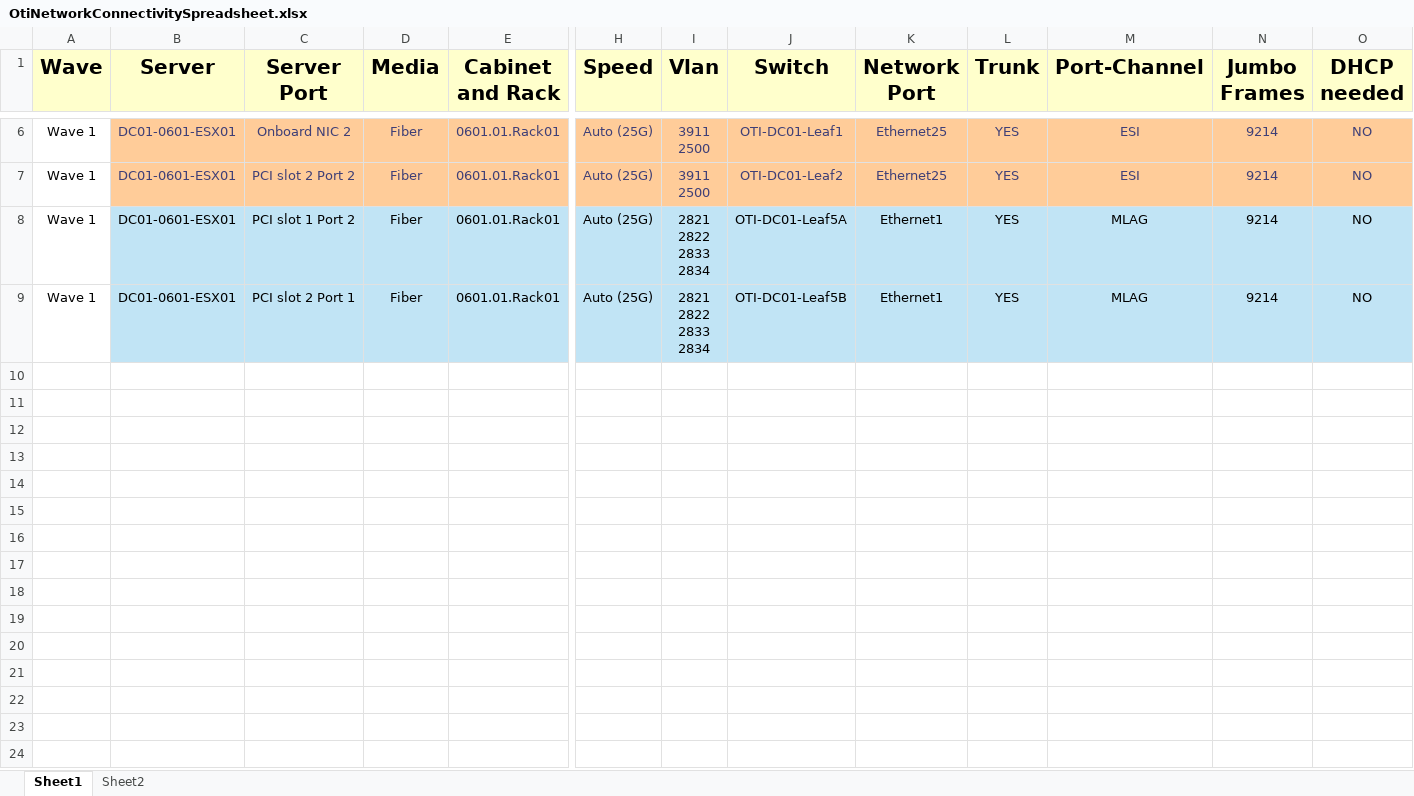
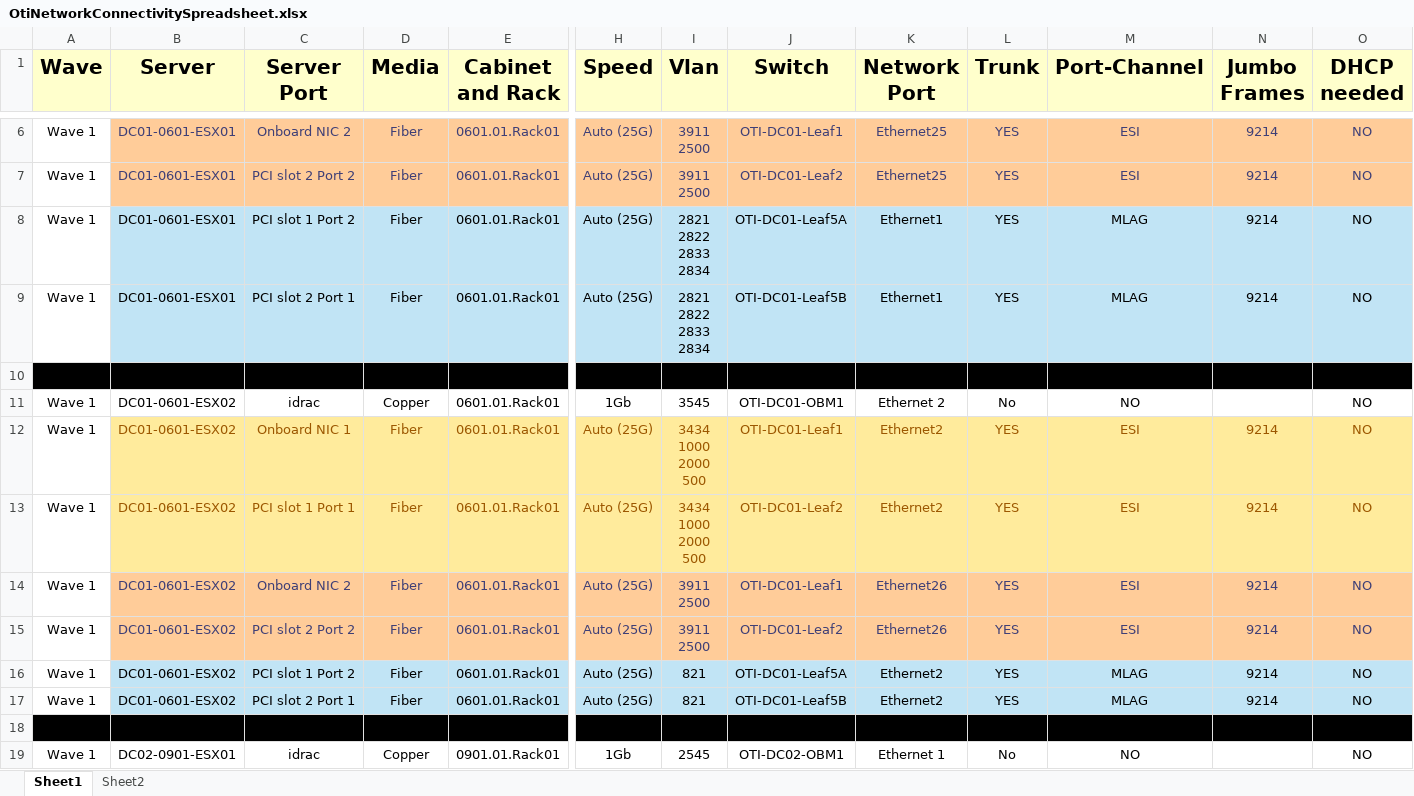
Before and after one commit to jrecchia1029/ACT-AVD-Demo, an Excel workbook: OtiNetworkConnectivitySpreadsheet.xlsx, sheet Sheet1, drawn as a sheet; only a part is shown, gaps mark what is left out; values as stored, in another font and other column widths than the file's, no borders; rows hold the shown columns only; ↵ is a line break in a cell; the diff covers the shown part only; the diff names each change by its address in the sheet, - before the commit and + after, or states it on an @@ line.

Commit message:
Add servers back

```diff
--- a/OtiNetworkConnectivitySpreadsheet.xlsx (sheet Sheet1)
+++ b/OtiNetworkConnectivitySpreadsheet.xlsx (sheet Sheet1)
+row 10: (empty)
+row 11: Wave 1 | DC01-0601-ESX02 | idrac | Copper | 0601.01.Rack01 | 1Gb | 3545 | OTI-DC01-OBM1 | Ethernet 2 | No | NO |  | NO
+row 12: Wave 1 | DC01-0601-ESX02 | Onboard NIC 1 | Fiber | 0601.01.Rack01 | Auto (25G) | 3434 ↵ 1000 ↵ 2000 ↵ 500 | OTI-DC01-Leaf1 | Ethernet2 | YES | ESI | 9214 | NO
+row 13: Wave 1 | DC01-0601-ESX02 | PCI slot 1 Port 1 | Fiber | 0601.01.Rack01 | Auto (25G) | 3434 ↵ 1000 ↵ 2000 ↵ 500 | OTI-DC01-Leaf2 | Ethernet2 | YES | ESI | 9214 | NO
+row 14: Wave 1 | DC01-0601-ESX02 | Onboard NIC 2 | Fiber | 0601.01.Rack01 | Auto (25G) | 3911 ↵ 2500 | OTI-DC01-Leaf1 | Ethernet26 | YES | ESI | 9214 | NO
+row 15: Wave 1 | DC01-0601-ESX02 | PCI slot 2 Port 2 | Fiber | 0601.01.Rack01 | Auto (25G) | 3911 ↵ 2500 | OTI-DC01-Leaf2 | Ethernet26 | YES | ESI | 9214 | NO
+row 16: Wave 1 | DC01-0601-ESX02 | PCI slot 1 Port 2 | Fiber | 0601.01.Rack01 | Auto (25G) | 821 | OTI-DC01-Leaf5A | Ethernet2 | YES | MLAG | 9214 | NO
+row 17: Wave 1 | DC01-0601-ESX02 | PCI slot 2 Port 1 | Fiber | 0601.01.Rack01 | Auto (25G) | 821 | OTI-DC01-Leaf5B | Ethernet2 | YES | MLAG | 9214 | NO
+row 18: (empty)
+row 19: Wave 1 | DC02-0901-ESX01 | idrac | Copper | 0901.01.Rack01 | 1Gb | 2545 | OTI-DC02-OBM1 | Ethernet 1 | No | NO |  | NO
```
Also changed, not shown: 110 added rows elsewhere in this sheet, 55 other files.
